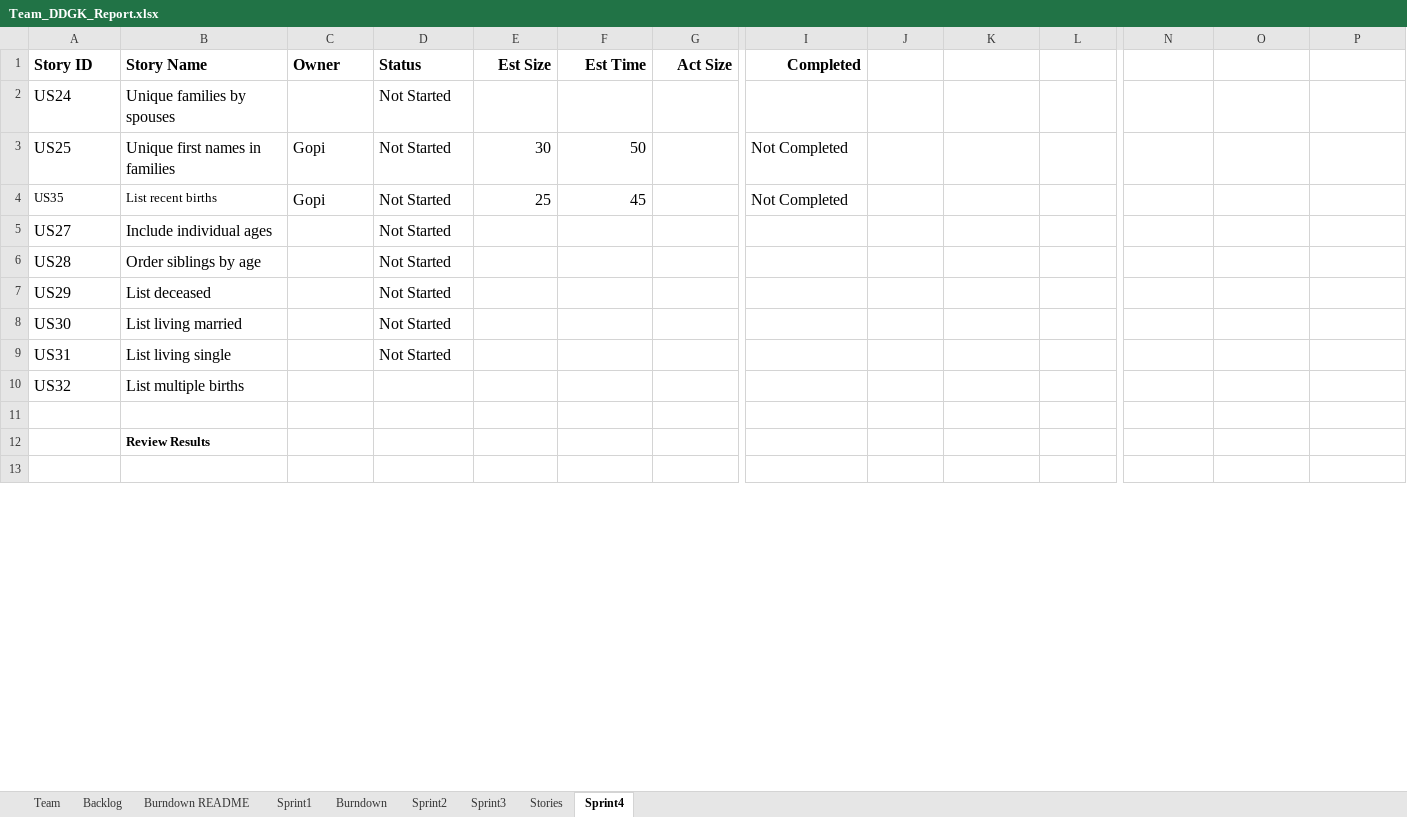
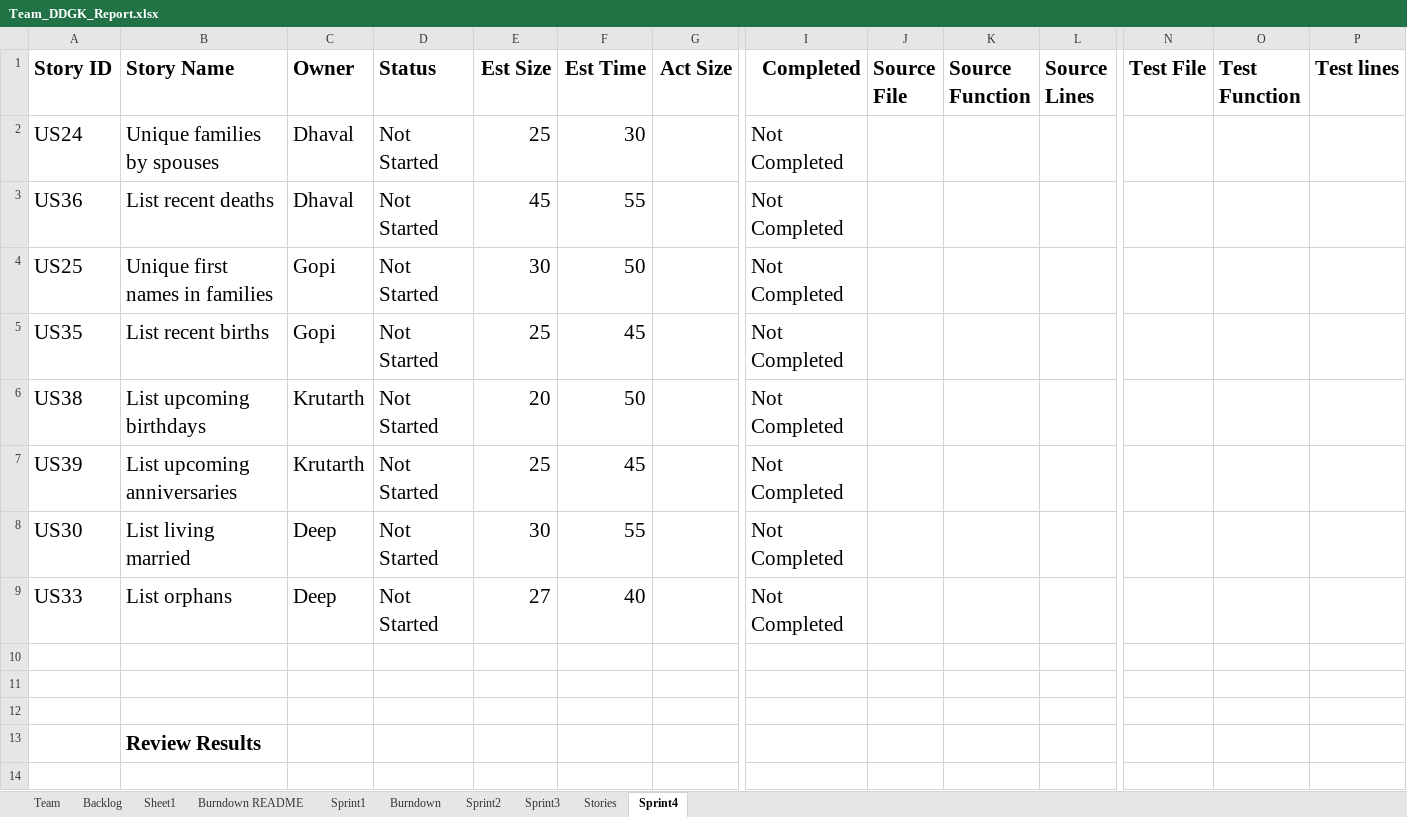
Before and after one commit to gopimiyani/SSW-555-Agile_Project, an Excel workbook: SSW-555--Project 04-Sprint3/Team_DDGK_Report.xlsx, sheet Sprint4, drawn as a sheet; only a part is shown, gaps mark what is left out; values as stored, in another font and other column widths than the file's, no borders; removed rows and columns are numbered as before the commit, all else as after; rows hold the shown columns only; the diff covers the shown part only; the diff names each change by its address in the sheet, - before the commit and + after, or states it on an @@ line.

```diff
--- a/SSW-555--Project 04-Sprint3/Team_DDGK_Report.xlsx (sheet Sprint4)
+++ b/SSW-555--Project 04-Sprint3/Team_DDGK_Report.xlsx (sheet Sprint4)
+sheet tab: Sheet1
@@ A1:I1 text size: larger @@
-J1: (empty)
+J1: Source File
-K1: (empty)
+K1: Source Function
-L1: (empty)
+L1: Source Lines
-N1: (empty)
+N1: Test File
-O1: (empty)
+O1: Test Function
-P1: (empty)
+P1: Test lines
@@ A2:B2 text size: larger @@
-C2 (Owner): (empty)
+C2 (Owner): Dhaval
@@ D2 text size: larger @@
-E2 (Est Size): (empty)
+E2 (Est Size): 25
-F2 (Est Time): (empty)
+F2 (Est Time): 30
-I2 (Completed): (empty)
+I2 (Completed): Not Completed
+row 3: US36 | List recent deaths | Dhaval | Not Started | 45 | 55 |  | Not Completed
@@ A4:F5 text size: larger @@
@@ I4:I5 text size: larger @@
-row 5: US27 | Include individual ages |  | Not Started
-row 6: US28 | Order siblings by age |  | Not Started
-row 7: US29 | List deceased |  | Not Started
+row 6: US38 | List upcoming birthdays | Krutarth | Not Started | 20 | 50 |  | Not Completed
+row 7: US39 | List upcoming anniversaries | Krutarth | Not Started | 25 | 45 |  | Not Completed
@@ A8:B8 text size: larger @@
-C8 (Owner): (empty)
+C8 (Owner): Deep
@@ D8 text size: larger @@
-E8 (Est Size): (empty)
+E8 (Est Size): 30
-F8 (Est Time): (empty)
+F8 (Est Time): 55
-I8 (Completed): (empty)
+I8 (Completed): Not Completed
+row 9: US33 | List orphans | Deep | Not Started | 27 | 40 |  | Not Completed
-row 10: US31 | List living single |  | Not Started
+row 10: (empty)
-row 11: US32 | List multiple births
+row 11: (empty)
@@ B13 text size: larger @@
```
Also changed, not shown: cell formats elsewhere in this sheet, sheet Sprint3, sheet Backlog, sheet Burndown, charts or pictures.
